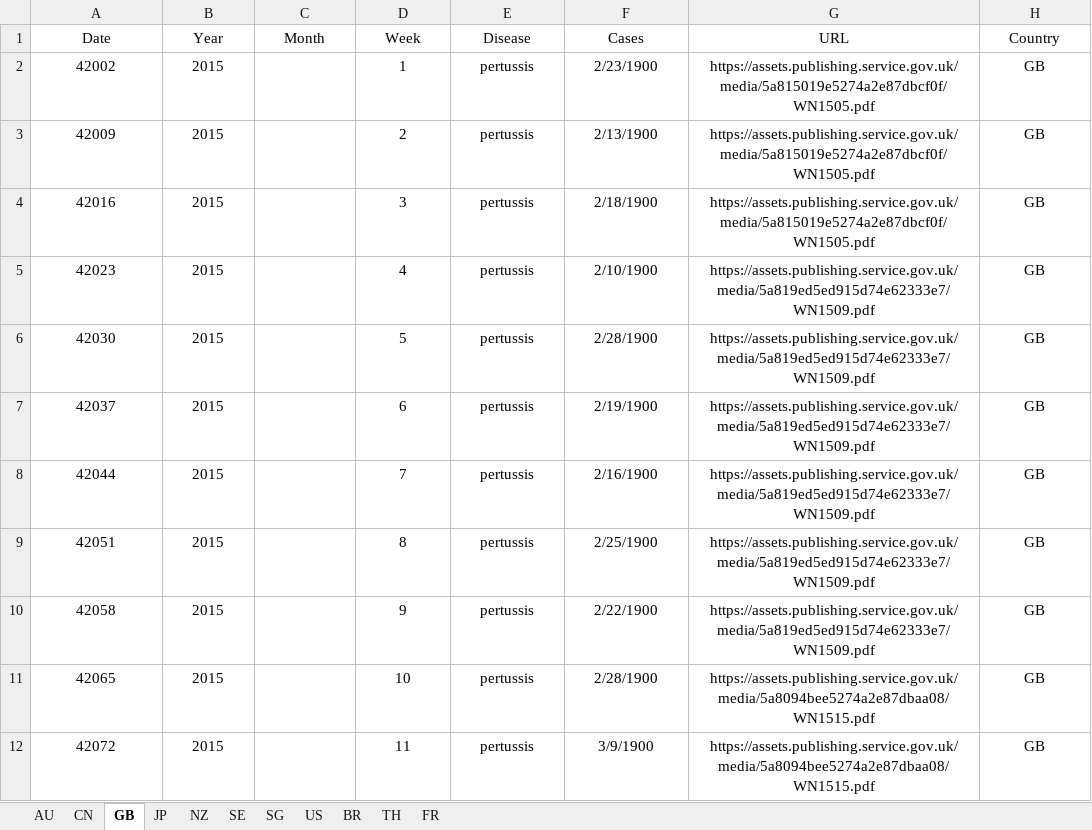
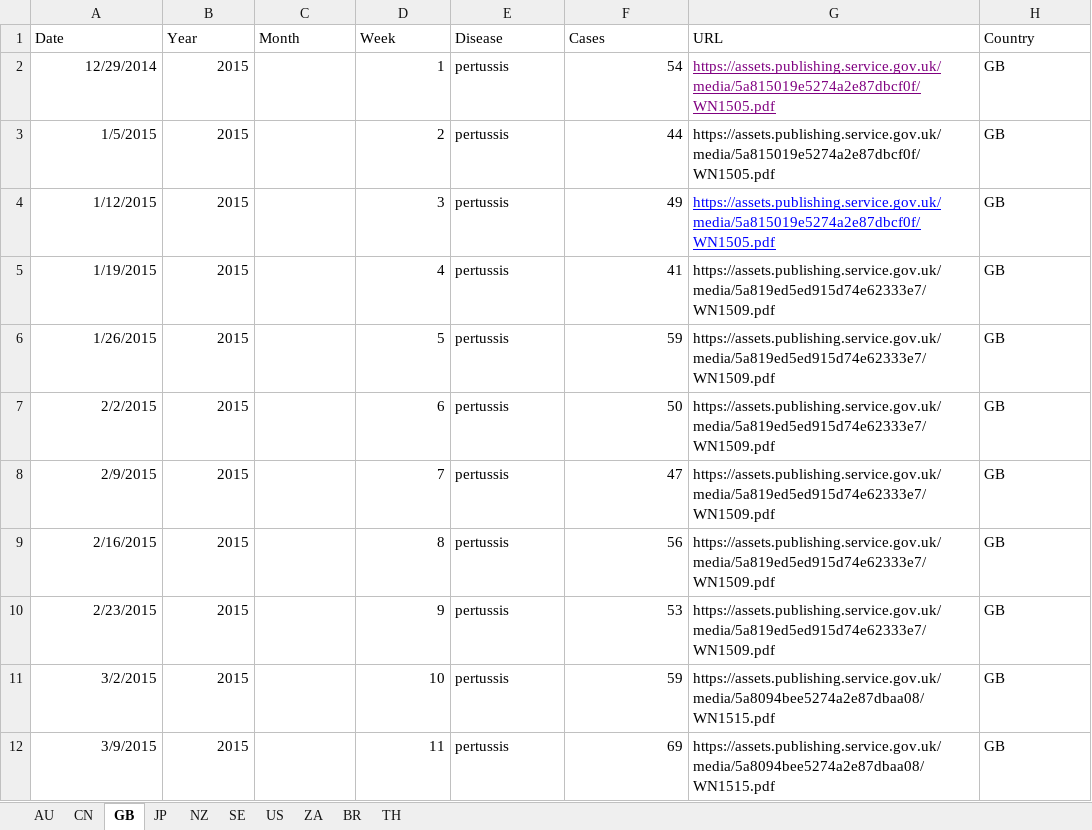
Before and after one commit to xmusphlkg/pertussis_transmission_analysis, an Excel workbook: data/raw/external/Pertussis Incidence Report.xlsx, sheet GB, drawn as a sheet; only a part is shown; values as stored, in another font and other column widths than the file's, no borders; the diff covers the shown part only; the diff names each change by its address in the sheet, - before the commit and + after, or states it on an @@ line.

```diff
--- a/data/raw/external/Pertussis Incidence Report.xlsx (sheet GB)
+++ b/data/raw/external/Pertussis Incidence Report.xlsx (sheet GB)
-sheet tab: SG
-sheet tab: FR
+sheet tab: ZA
-A1:H1 alignment: center
+A1:H1 alignment: left
-A2 (Date): 42002
+A2 (Date): 12/29/2014
-A2:B12 alignment: center
+A2:B12 alignment: right
-D2:D12 alignment: center
+D2:D12 alignment: right
-E2:E12 alignment: center
+E2:E12 alignment: left
-F2 (Cases): 2/23/1900
+F2 (Cases): 54
-F2:F12 alignment: center
+F2:F12 alignment: right
-G2:H12 alignment: center
+G2:H12 alignment: left
@@ G2 underline: off → on, text colour: black → #800080 @@
-A3 (Date): 42009
+A3 (Date): 1/5/2015
-F3 (Cases): 2/13/1900
+F3 (Cases): 44
-A4 (Date): 42016
+A4 (Date): 1/12/2015
-F4 (Cases): 2/18/1900
+F4 (Cases): 49
@@ G4 underline: off → on, text colour: black → #0000FF @@
-A5 (Date): 42023
+A5 (Date): 1/19/2015
-F5 (Cases): 2/10/1900
+F5 (Cases): 41
-A6 (Date): 42030
+A6 (Date): 1/26/2015
-F6 (Cases): 2/28/1900
+F6 (Cases): 59
-A7 (Date): 42037
+A7 (Date): 2/2/2015
-F7 (Cases): 2/19/1900
+F7 (Cases): 50
-A8 (Date): 42044
+A8 (Date): 2/9/2015
-F8 (Cases): 2/16/1900
+F8 (Cases): 47
-A9 (Date): 42051
+A9 (Date): 2/16/2015
-F9 (Cases): 2/25/1900
+F9 (Cases): 56
-A10 (Date): 42058
+A10 (Date): 2/23/2015
-F10 (Cases): 2/22/1900
+F10 (Cases): 53
-A11 (Date): 42065
+A11 (Date): 3/2/2015
-F11 (Cases): 2/28/1900
+F11 (Cases): 59
-A12 (Date): 42072
+A12 (Date): 3/9/2015
-F12 (Cases): 3/9/1900
+F12 (Cases): 69
```
Also changed, not shown: 1048 edited cells and cell formats elsewhere in this sheet, sheet US, sheet JP, sheet SE, sheet CN, sheet NZ, sheet AU, charts or pictures, 18 other files.
